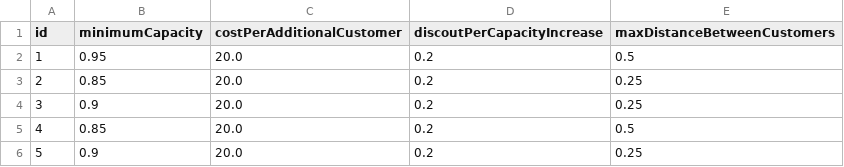
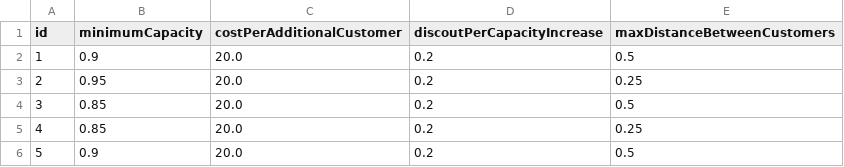
Before and after one commit to chriselster/BRKGA, a CSV file: in/carriers.csv, drawn as a sheet; removed rows and columns are numbered as before the commit, all else as after; the diff names each change by its address in the sheet, - before the commit and + after, or states it on an @@ line.

```diff
--- a/in/carriers.csv
+++ b/in/carriers.csv
+row 2: 1 | 0.9 | 20.0 | 0.2 | 0.5
@@ column A (id) renumbered between rows 3 and 6 @@
-E3 (maxDistanceBetweenCustomers): 0.5
+E3 (maxDistanceBetweenCustomers): 0.25
@@ row 5 moved to row 4: 3 @@
-E6 (maxDistanceBetweenCustomers): 0.25
+E6 (maxDistanceBetweenCustomers): 0.5
-row 6: 5 | 0.9 | 20.0 | 0.2 | 0.25
```
Also changed, not shown: in/vehicles.csv, 7 other files.
